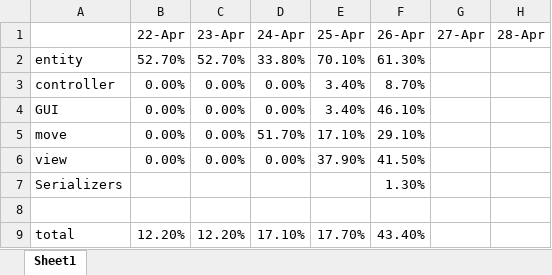
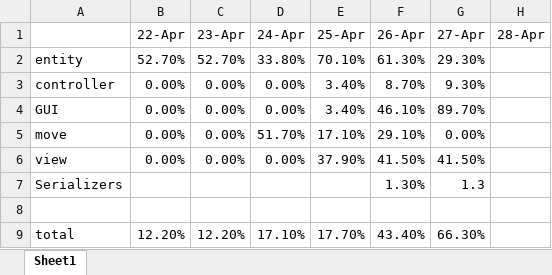
Before and after one commit to qholam/Kabasuji, an Excel workbook: Kabasuji/DayToDayCodeCoverage.xlsx, sheet Sheet1, drawn as a sheet; values as stored, in another font and other column widths than the file's, no borders; the diff names each change by its address in the sheet, - before the commit and + after, or states it on an @@ line.

```diff
--- a/Kabasuji/DayToDayCodeCoverage.xlsx (sheet Sheet1)
+++ b/Kabasuji/DayToDayCodeCoverage.xlsx (sheet Sheet1)
-G2 (27-Apr): (empty)
+G2 (27-Apr): 29.30%
-G3 (27-Apr): (empty)
+G3 (27-Apr): 9.30%
-G4 (27-Apr): (empty)
+G4 (27-Apr): 89.70%
-G5 (27-Apr): (empty)
+G5 (27-Apr): 0.00%
-G6 (27-Apr): (empty)
+G6 (27-Apr): 41.50%
-G7 (27-Apr): (empty)
+G7 (27-Apr): 1.3
-G9 (27-Apr): (empty)
+G9 (27-Apr): 66.30%
```
Also changed, not shown: 1 other file.
